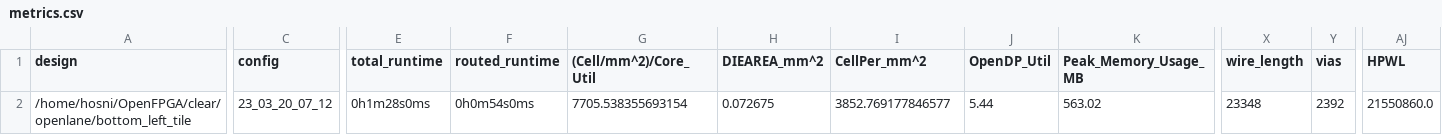
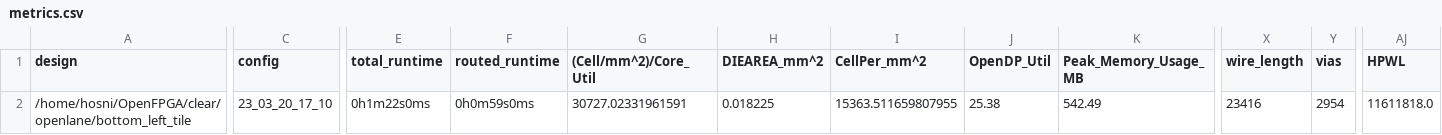
Before and after one commit to efabless/clear, a CSV file: signoff/bottom_left_tile/metrics.csv, drawn as a sheet; only a part is shown, gaps mark what is left out; the diff covers the shown part only; the diff names each change by its address in the sheet, - before the commit and + after, or states it on an @@ line.

Commit message:
reharden `bottom_left_tile`.

```diff
--- a/signoff/bottom_left_tile/metrics.csv
+++ b/signoff/bottom_left_tile/metrics.csv
-C2 (config): 23_03_20_07_12
+C2 (config): 23_03_20_17_10
-E2 (total_runtime): 0h1m28s0ms
+E2 (total_runtime): 0h1m22s0ms
-F2 (routed_runtime): 0h0m54s0ms
+F2 (routed_runtime): 0h0m59s0ms
-G2 ((Cell/mm^2)/Core_Util): 7705.538355693154
+G2 ((Cell/mm^2)/Core_Util): 30727.02331961591
-H2 (DIEAREA_mm^2): 0.072675
+H2 (DIEAREA_mm^2): 0.018225
-I2 (CellPer_mm^2): 3852.769177846577
+I2 (CellPer_mm^2): 15363.511659807955
-J2 (OpenDP_Util): 5.44
+J2 (OpenDP_Util): 25.38
-K2 (Peak_Memory_Usage_MB): 563.02
+K2 (Peak_Memory_Usage_MB): 542.49
-X2 (wire_length): 23348
+X2 (wire_length): 23416
-Y2 (vias): 2392
+Y2 (vias): 2954
-AJ2 (HPWL): 21550860.0
+AJ2 (HPWL): 11611818.0
```
Also changed, not shown: 9 edited cells elsewhere in this file, 35 other files.
